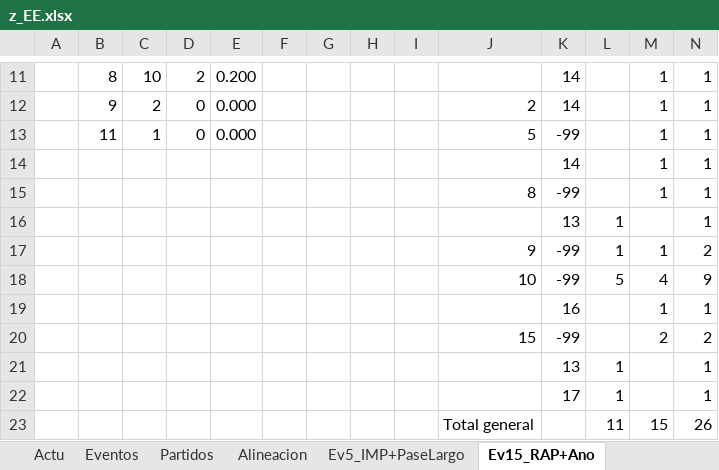
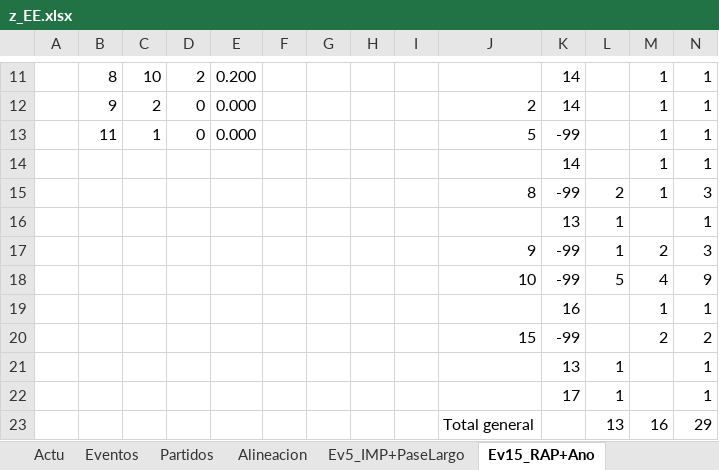
Before and after one commit to uny11/HI, an Excel workbook: projects/current/hattrick/z_EE.xlsx, sheet Ev15_RAP+Ano, drawn as a sheet; only a part is shown, gaps mark what is left out; values as stored, in another font and other column widths than the file's, no borders; removed rows and columns are numbered as before the commit, all else as after; the diff names each change by its address in the sheet, - before the commit and + after, or states it on an @@ line.

```diff
--- a/projects/current/hattrick/z_EE.xlsx (sheet Ev15_RAP+Ano)
+++ b/projects/current/hattrick/z_EE.xlsx (sheet Ev15_RAP+Ano)
-L15: (empty)
+L15: 2
-N15: 1
+N15: 3
-M17: 1
+M17: 2
-N17: 2
+N17: 3
-row 23:  |  |  |  |  |  |  |  |  | Total general |  | 11 | 15 | 26
+row 23:  |  |  |  |  |  |  |  |  | Total general |  | 13 | 16 | 29
```
Also changed, not shown: sheet Eventos, sheet Ev29_COR+CAB, sheet Ev5_IMP+PaseLargo, other sheet tabs, projects/current/hattrick/4-SimuladorPartidos.xlsx.
